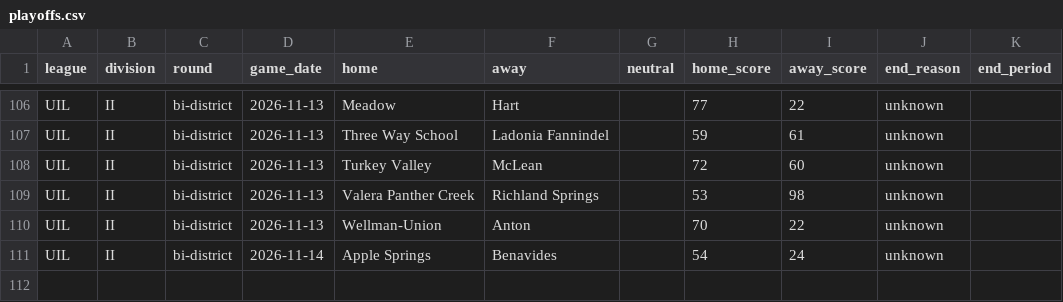
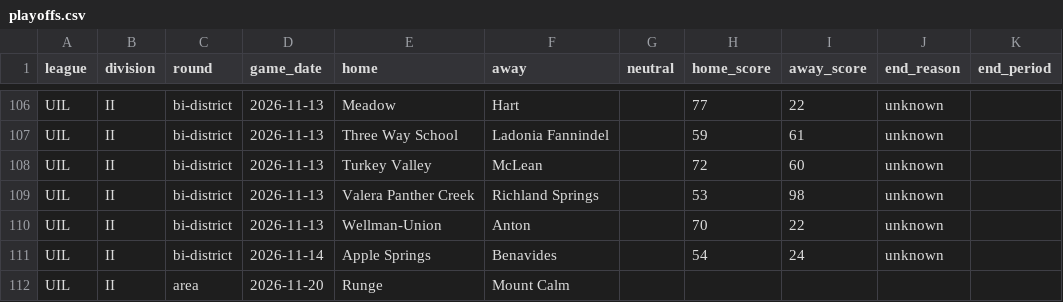
Before and after one commit to txsixman/txsixmanfootball, a CSV file: data/seed/maxpreps-2026/playoffs.csv, drawn as a sheet; only a part is shown, gaps mark what is left out.

```diff
--- a/data/seed/maxpreps-2026/playoffs.csv
+++ b/data/seed/maxpreps-2026/playoffs.csv
@@ -111 +111,2 @@ UIL,II,bi-district,2026-11-13,Wellman-Union,Anton,,70,22,unknown,
 UIL,II,bi-district,2026-11-14,Apple Springs,Benavides,,54,24,unknown,
+UIL,II,area,2026-11-20,Runge,Mount Calm,,,,,
```
Also changed, not shown: data/seed/game-details/2026.csv, 1 other file.
